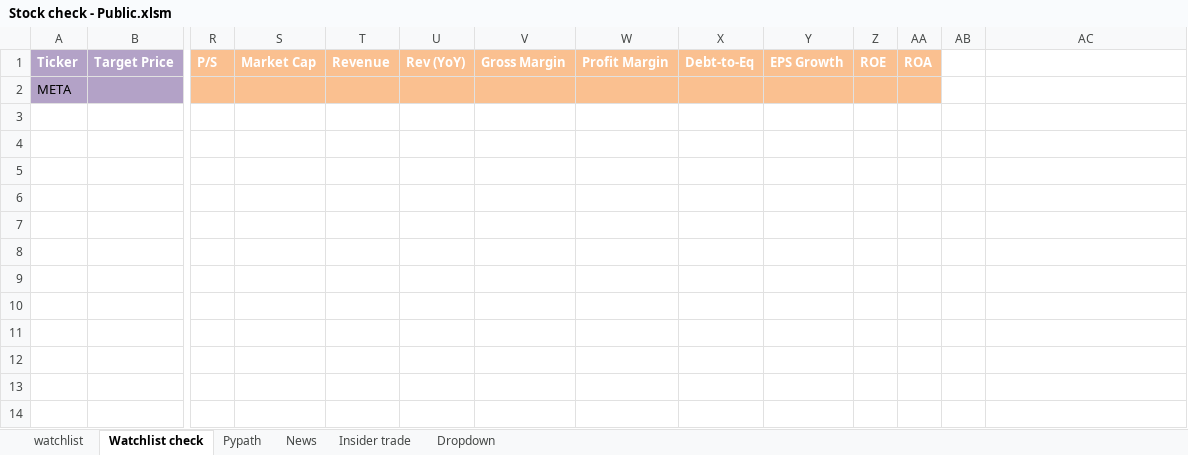
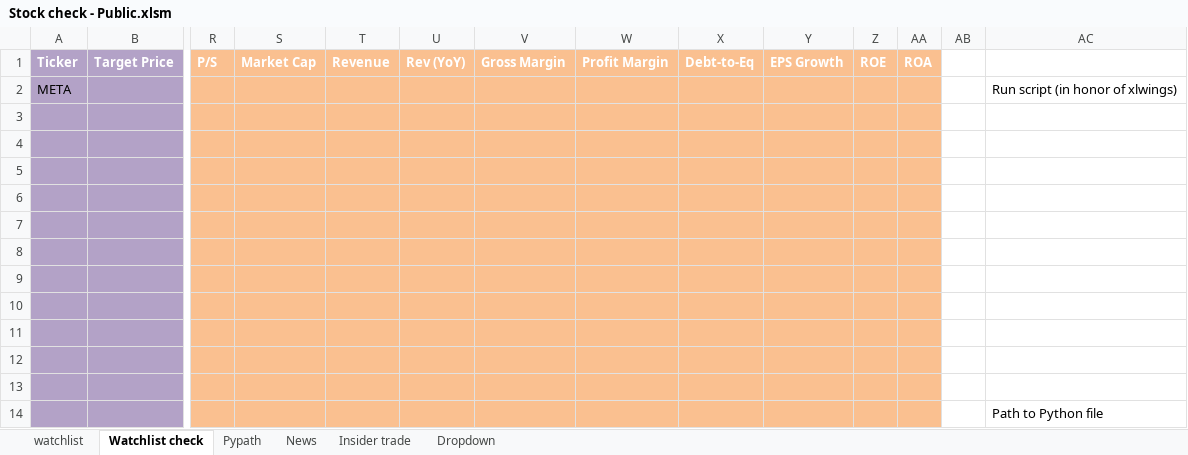
Before and after one commit to Charbotte-hub/Stock-check-Public, an Excel workbook: Stock check - Public.xlsm, sheet Watchlist check, drawn as a sheet; only a part is shown, gaps mark what is left out; values as stored, in another font and other column widths than the file's, no borders; charts and pictures not drawn; rows hold the shown columns only; the diff names each change by its address in the sheet, - before the commit and + after, or states it on an @@ line.

```diff
--- a/Stock check - Public.xlsm (sheet Watchlist check)
+++ b/Stock check - Public.xlsm (sheet Watchlist check)
-AC2: (empty)
+AC2: Run script (in honor of xlwings)
+row 3: (empty)
+row 4: (empty)
+row 5: (empty)
+row 6: (empty)
+row 7: (empty)
+row 8: (empty)
+row 9: (empty)
+row 10: (empty)
+row 11: (empty)
+row 12: (empty)
+row 13: (empty)
+row 14:  |  |  |  |  |  |  |  |  |  |  |  |  | Path to Python file
```
Also changed, not shown: charts or pictures.
